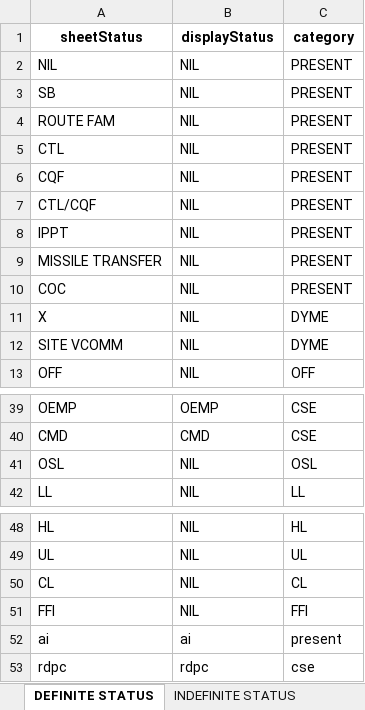
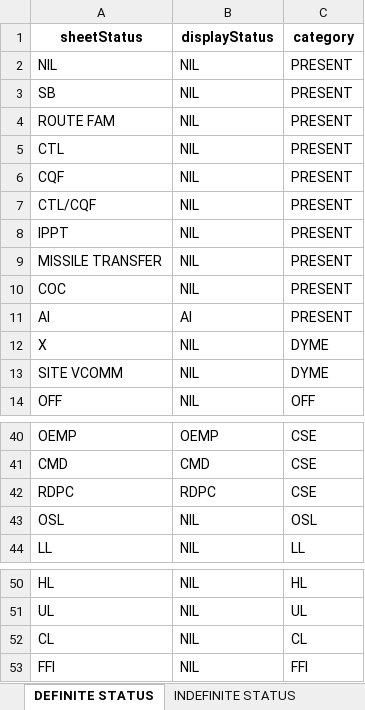
Before and after one commit to darshannairalpha/telegrambot, an Excel workbook: data/excel files/in/statusReference.xlsx, sheet DEFINITE STATUS, drawn as a sheet; only a part is shown, gaps mark what is left out; values as stored, in another font and other column widths than the file's, no borders; removed rows and columns are numbered as before the commit, all else as after; the diff names each change by its address in the sheet, - before the commit and + after, or states it on an @@ line.

Commit message:
adswSheet format change

```diff
--- a/data/excel files/in/statusReference.xlsx (sheet DEFINITE STATUS)
+++ b/data/excel files/in/statusReference.xlsx (sheet DEFINITE STATUS)
+row 11: AI | AI | PRESENT
+row 42: RDPC | RDPC | CSE
-row 52: ai | ai | present
-row 53: rdpc | rdpc | cse
```
Also changed, not shown: other sheet tabs, charts or pictures, data/excel files/in/FlightPersonnel.xlsx, data/excel files/out/dutyForecast.xlsx, 13 other files.
